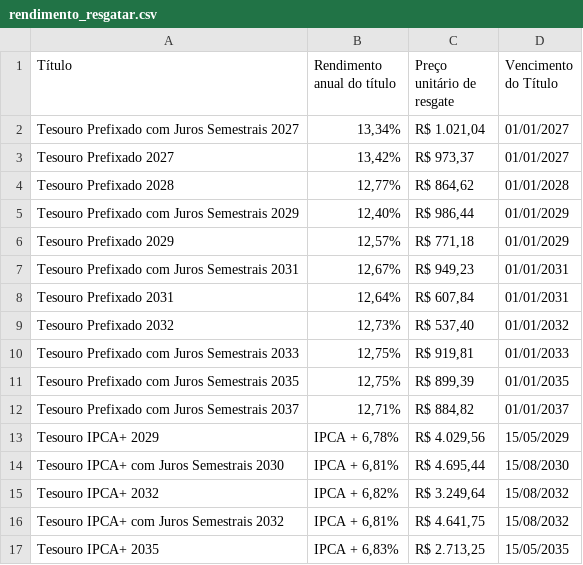
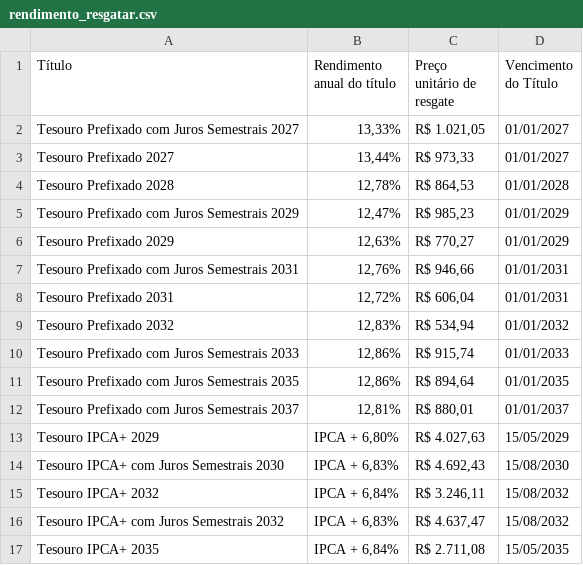
Before and after one commit to ghostnetrn/bot-tesouro-direto, a CSV file: rendimento_resgatar.csv, drawn as a sheet; only a part is shown; the diff covers the shown part only.

```diff
--- a/rendimento_resgatar.csv
+++ b/rendimento_resgatar.csv
@@ -1,17 +1,17 @@
 Título;Rendimento anual do título;Preço unitário de resgate;Vencimento do Título
-Tesouro Prefixado com Juros Semestrais 2027;13,34%;R$ 1.021,04;01/01/2027
-Tesouro Prefixado 2027;13,42%;R$ 973,37;01/01/2027
-Tesouro Prefixado 2028;12,77%;R$ 864,62;01/01/2028
-Tesouro Prefixado com Juros Semestrais 2029;12,40%;R$ 986,44;01/01/2029
-Tesouro Prefixado 2029;12,57%;R$ 771,18;01/01/2029
-Tesouro Prefixado com Juros Semestrais 2031;12,67%;R$ 949,23;01/01/2031
-Tesouro Prefixado 2031;12,64%;R$ 607,84;01/01/2031
-Tesouro Prefixado 2032;12,73%;R$ 537,40;01/01/2032
-Tesouro Prefixado com Juros Semestrais 2033;12,75%;R$ 919,81;01/01/2033
-Tesouro Prefixado com Juros Semestrais 2035;12,75%;R$ 899,39;01/01/2035
-Tesouro Prefixado com Juros Semestrais 2037;12,71%;R$ 884,82;01/01/2037
-Tesouro IPCA+ 2029;IPCA + 6,78%;R$ 4.029,56;15/05/2029
-Tesouro IPCA+ com Juros Semestrais 2030;IPCA + 6,81%;R$ 4.695,44;15/08/2030
-Tesouro IPCA+ 2032;IPCA + 6,82%;R$ 3.249,64;15/08/2032
-Tesouro IPCA+ com Juros Semestrais 2032;IPCA + 6,81%;R$ 4.641,75;15/08/2032
-Tesouro IPCA+ 2035;IPCA + 6,83%;R$ 2.713,25;15/05/2035
+Tesouro Prefixado com Juros Semestrais 2027;13,33%;R$ 1.021,05;01/01/2027
+Tesouro Prefixado 2027;13,44%;R$ 973,33;01/01/2027
+Tesouro Prefixado 2028;12,78%;R$ 864,53;01/01/2028
+Tesouro Prefixado com Juros Semestrais 2029;12,47%;R$ 985,23;01/01/2029
+Tesouro Prefixado 2029;12,63%;R$ 770,27;01/01/2029
+Tesouro Prefixado com Juros Semestrais 2031;12,76%;R$ 946,66;01/01/2031
+Tesouro Prefixado 2031;12,72%;R$ 606,04;01/01/2031
+Tesouro Prefixado 2032;12,83%;R$ 534,94;01/01/2032
+Tesouro Prefixado com Juros Semestrais 2033;12,86%;R$ 915,74;01/01/2033
+Tesouro Prefixado com Juros Semestrais 2035;12,86%;R$ 894,64;01/01/2035
+Tesouro Prefixado com Juros Semestrais 2037;12,81%;R$ 880,01;01/01/2037
+Tesouro IPCA+ 2029;IPCA + 6,80%;R$ 4.027,63;15/05/2029
+Tesouro IPCA+ com Juros Semestrais 2030;IPCA + 6,83%;R$ 4.692,43;15/08/2030
+Tesouro IPCA+ 2032;IPCA + 6,84%;R$ 3.246,11;15/08/2032
+Tesouro IPCA+ com Juros Semestrais 2032;IPCA + 6,83%;R$ 4.637,47;15/08/2032
+Tesouro IPCA+ 2035;IPCA + 6,84%;R$ 2.711,08;15/05/2035
```
Also changed, not shown: 32 edited cells elsewhere in this file, rendimento_investir.csv.
